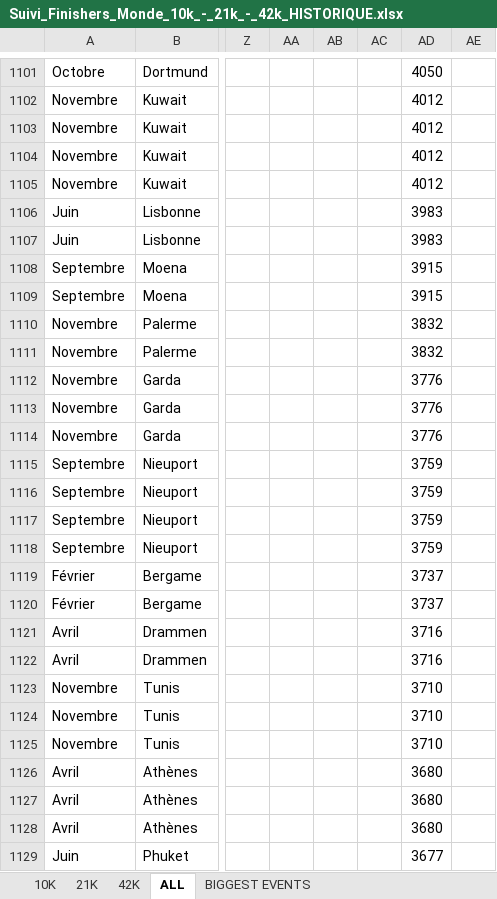
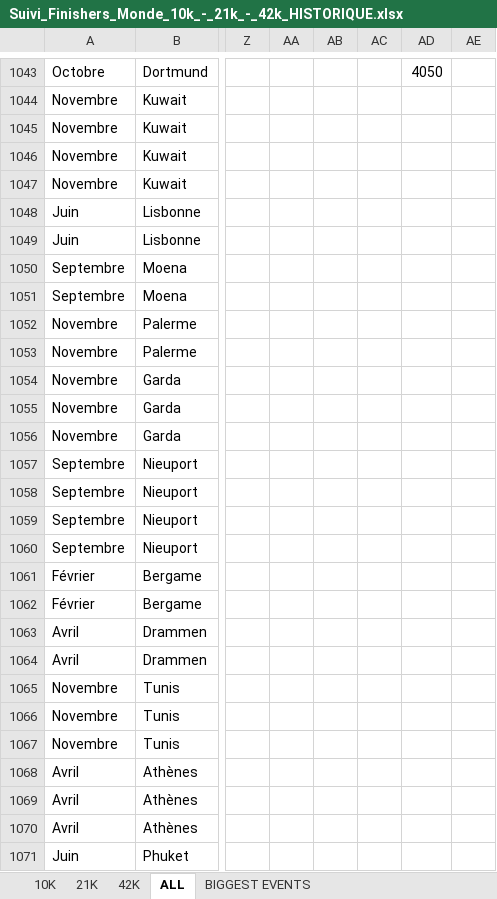
Before and after one commit to mathbrn/datapace-dashboard, an Excel workbook: Suivi_Finishers_Monde_10k_-_21k_-_42k_HISTORIQUE.xlsx, sheet ALL, drawn as a sheet; only a part is shown, gaps mark what is left out; values as stored, in another font and other column widths than the file's, no borders; addresses are those after the commit; the diff covers the shown part only; the diff names each change by its address in the sheet, - before the commit and + after, or states it on an @@ line.

```diff
--- a/Suivi_Finishers_Monde_10k_-_21k_-_42k_HISTORIQUE.xlsx (sheet ALL)
+++ b/Suivi_Finishers_Monde_10k_-_21k_-_42k_HISTORIQUE.xlsx (sheet ALL)
-AD1044:AD1047: 4012
+AD1044:AD1047: (empty)
-AD1048:AD1049: 3983
+AD1048:AD1049: (empty)
-AD1050:AD1051: 3915
+AD1050:AD1051: (empty)
-AD1052:AD1053: 3832
+AD1052:AD1053: (empty)
-AD1054:AD1056: 3776
+AD1054:AD1056: (empty)
-AD1057:AD1060: 3759
+AD1057:AD1060: (empty)
-AD1061:AD1062: 3737
+AD1061:AD1062: (empty)
-AD1063:AD1064: 3716
+AD1063:AD1064: (empty)
-AD1065:AD1067: 3710
+AD1065:AD1067: (empty)
-AD1068:AD1070: 3680
+AD1068:AD1070: (empty)
-AD1071: 3677
+AD1071: (empty)
```
Also changed, not shown: other rows of this sheet, 2 other files.
